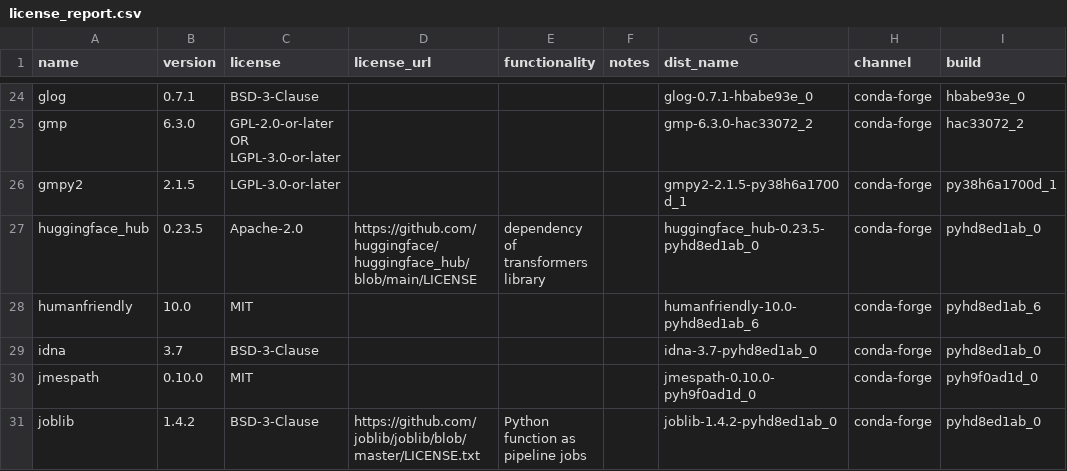
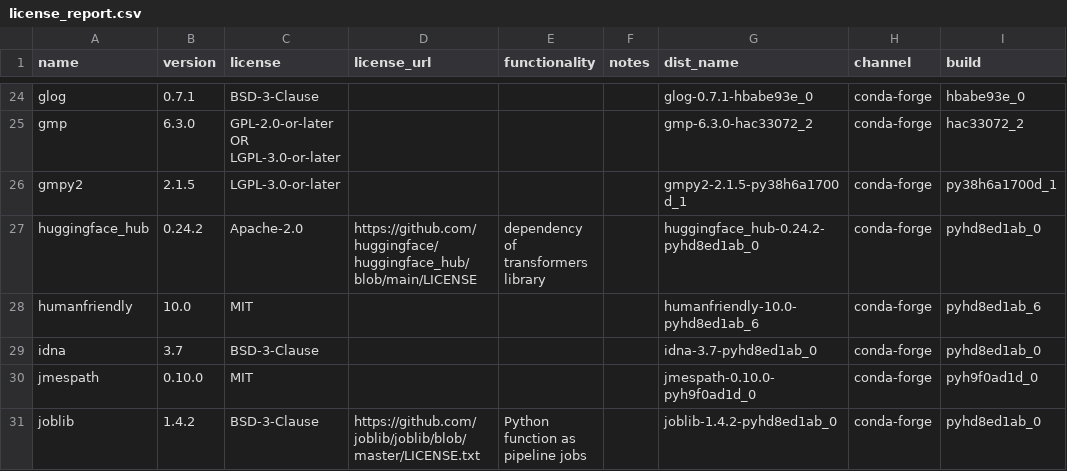
Before and after one commit to splunk/Splunk-python-for-scientific-computing, a CSV file: linux_x86_64/license_report.csv, drawn as a sheet; only a part is shown, gaps mark what is left out; the diff covers the shown part only; the diff names each change by its address in the sheet, - before the commit and + after, or states it on an @@ line.

```diff
--- a/linux_x86_64/license_report.csv
+++ b/linux_x86_64/license_report.csv
-B27 (version): 0.23.5
+B27 (version): 0.24.2
-G27 (dist_name): huggingface_hub-0.23.5-pyhd8ed1ab_0
+G27 (dist_name): huggingface_hub-0.24.2-pyhd8ed1ab_0
```
Also changed, not shown: 27 edited cells elsewhere in this file, 3 other files.
